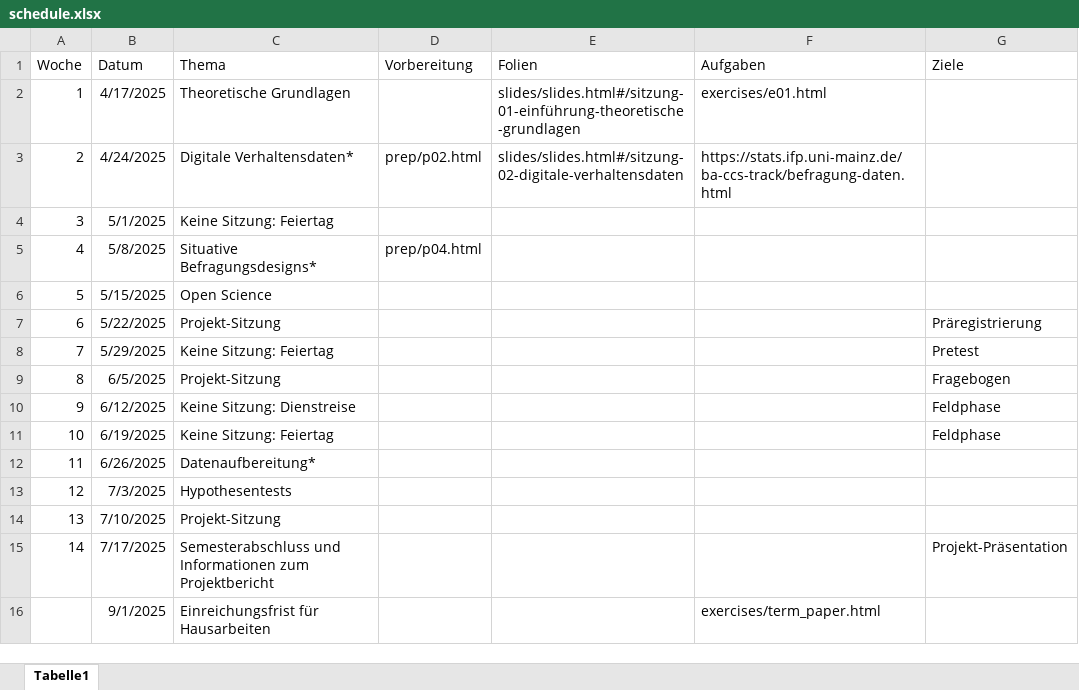
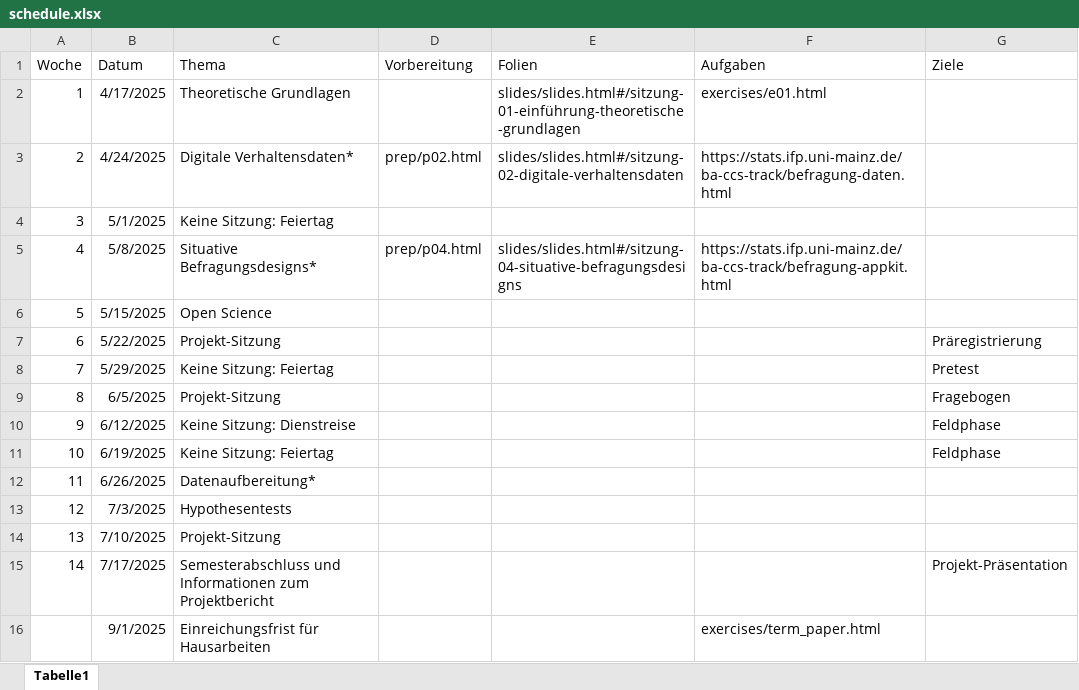
Before and after one commit to felixdidi/25-1-be, an Excel workbook: schedule.xlsx, sheet Tabelle1, drawn as a sheet; values as stored, in another font and other column widths than the file's, no borders; the diff names each change by its address in the sheet, - before the commit and + after, or states it on an @@ line.

```diff
--- a/schedule.xlsx (sheet Tabelle1)
+++ b/schedule.xlsx (sheet Tabelle1)
-E5 (Folien): (empty)
+E5 (Folien): slides/slides.html#/sitzung-04-situative-befragungsdesigns
-F5 (Aufgaben): (empty)
+F5 (Aufgaben): https://stats.ifp.uni-mainz.de/ba-ccs-track/befragung-appkit.html
```
Also changed, not shown: 10 other files.
